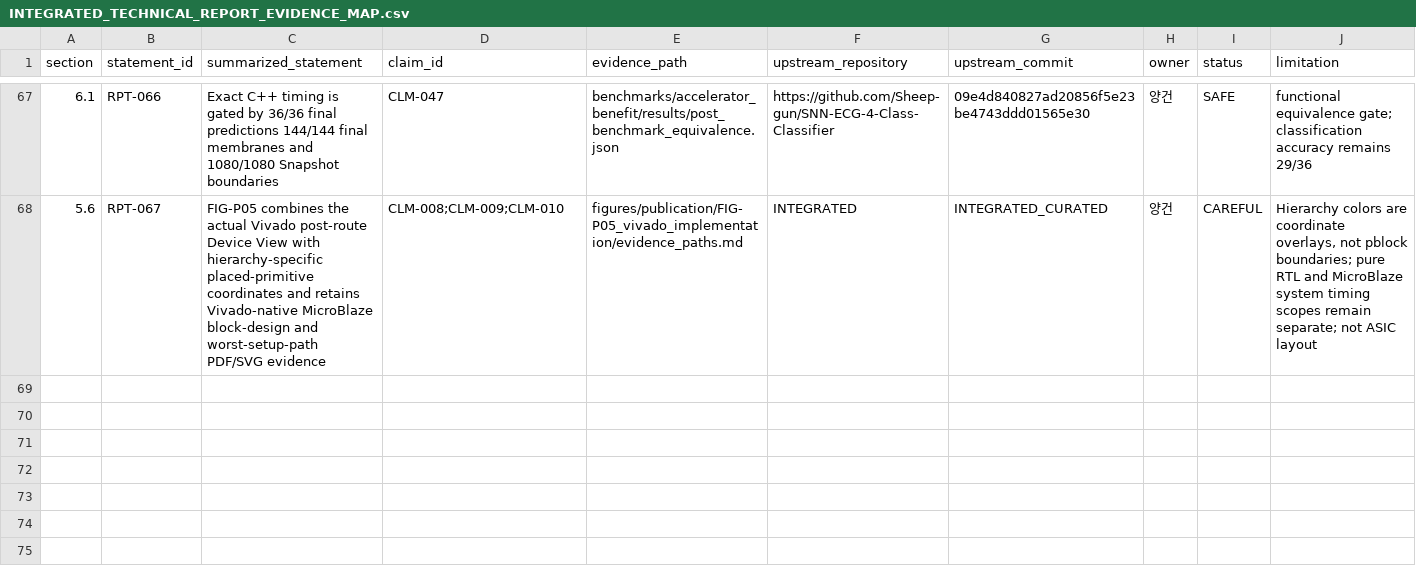
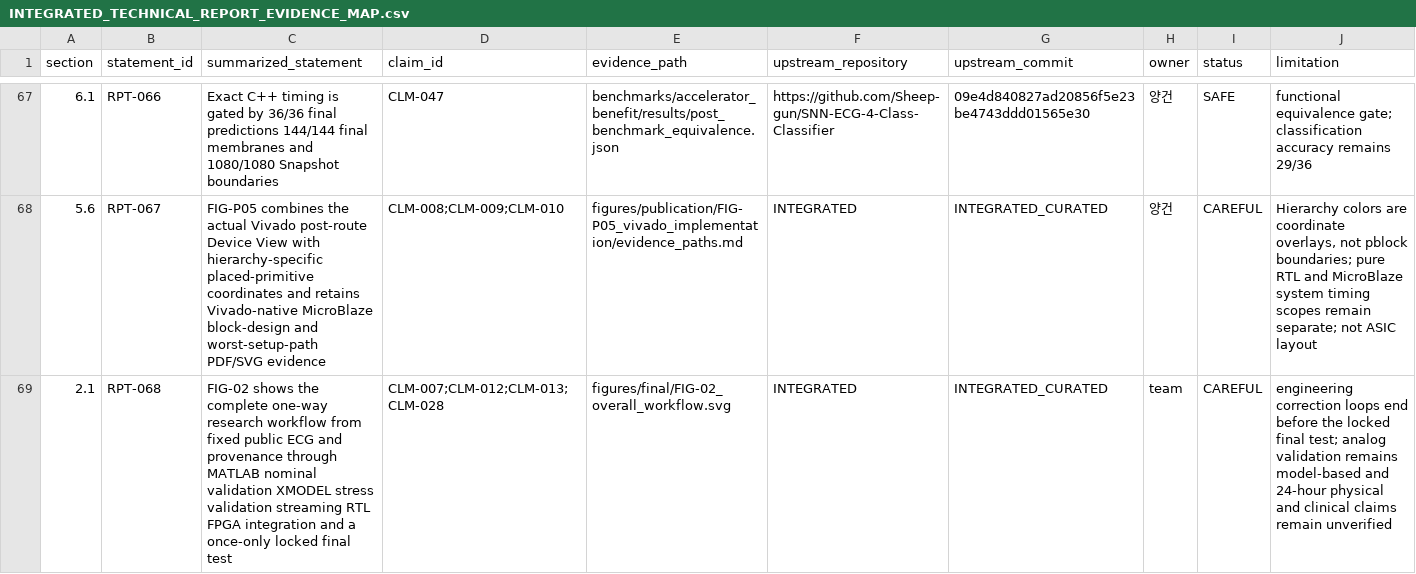
Before and after one commit to Sheep-gun/ECG-SoC-Integrated, a CSV file: reports/INTEGRATED_TECHNICAL_REPORT_EVIDENCE_MAP.csv, drawn as a sheet; only a part is shown, gaps mark what is left out; the diff names each change by its address in the sheet, - before the commit and + after, or states it on an @@ line.

Commit message:
Add overall research workflow figure

```diff
--- a/reports/INTEGRATED_TECHNICAL_REPORT_EVIDENCE_MAP.csv
+++ b/reports/INTEGRATED_TECHNICAL_REPORT_EVIDENCE_MAP.csv
+row 69: 2.1 | RPT-068 | FIG-02 shows the complete one-way research workflow from fixed public ECG and provenance through MATLAB nominal validation XMODEL stress validation streaming RTL FPGA integration and a once-only locked final test | CLM-007;CLM-012;CLM-013;CLM-028 | figures/final/FIG-02_overall_workflow.svg | INTEGRATED | INTEGRATED_CURATED | team | CAREFUL | engineering correction loops end before the locked final test; analog validation remains model-based and 24-hour physical and clinical claims remain unverified
```
Also changed, not shown: 11 other files.
